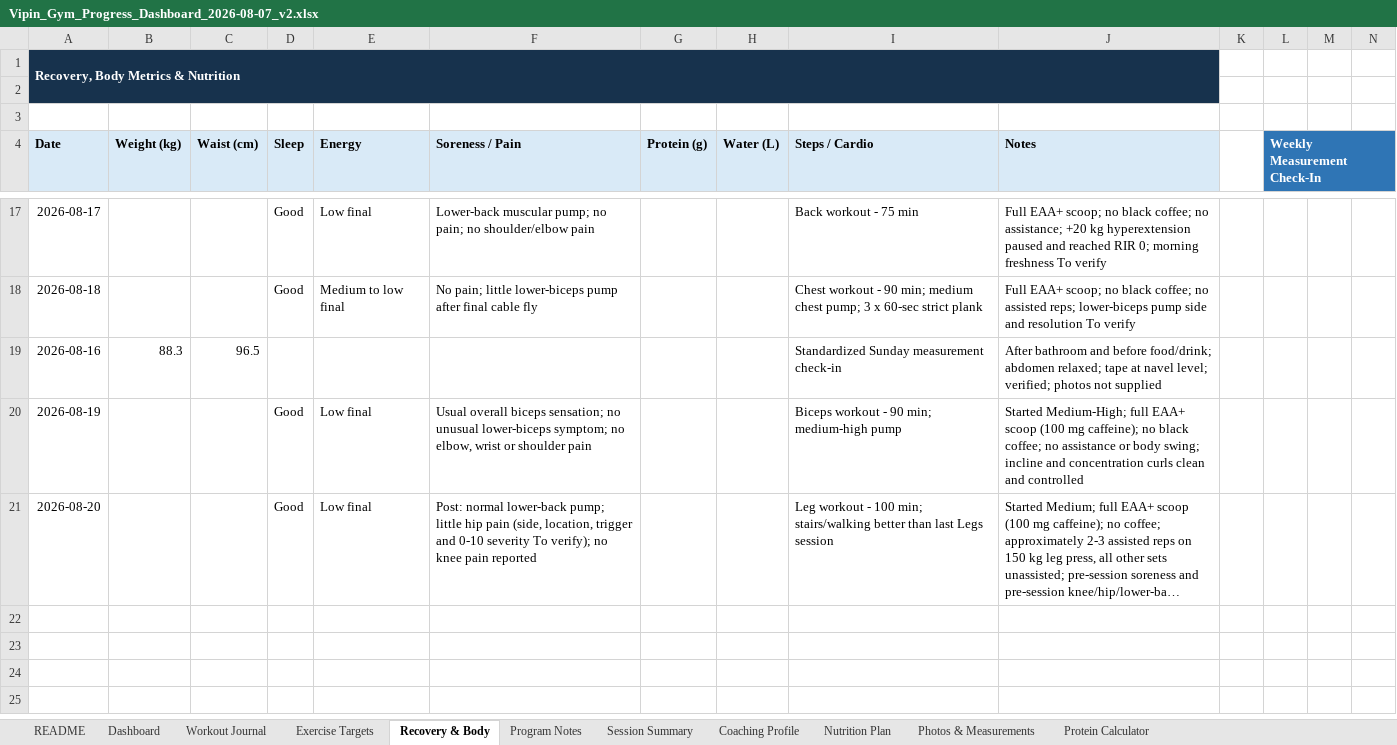
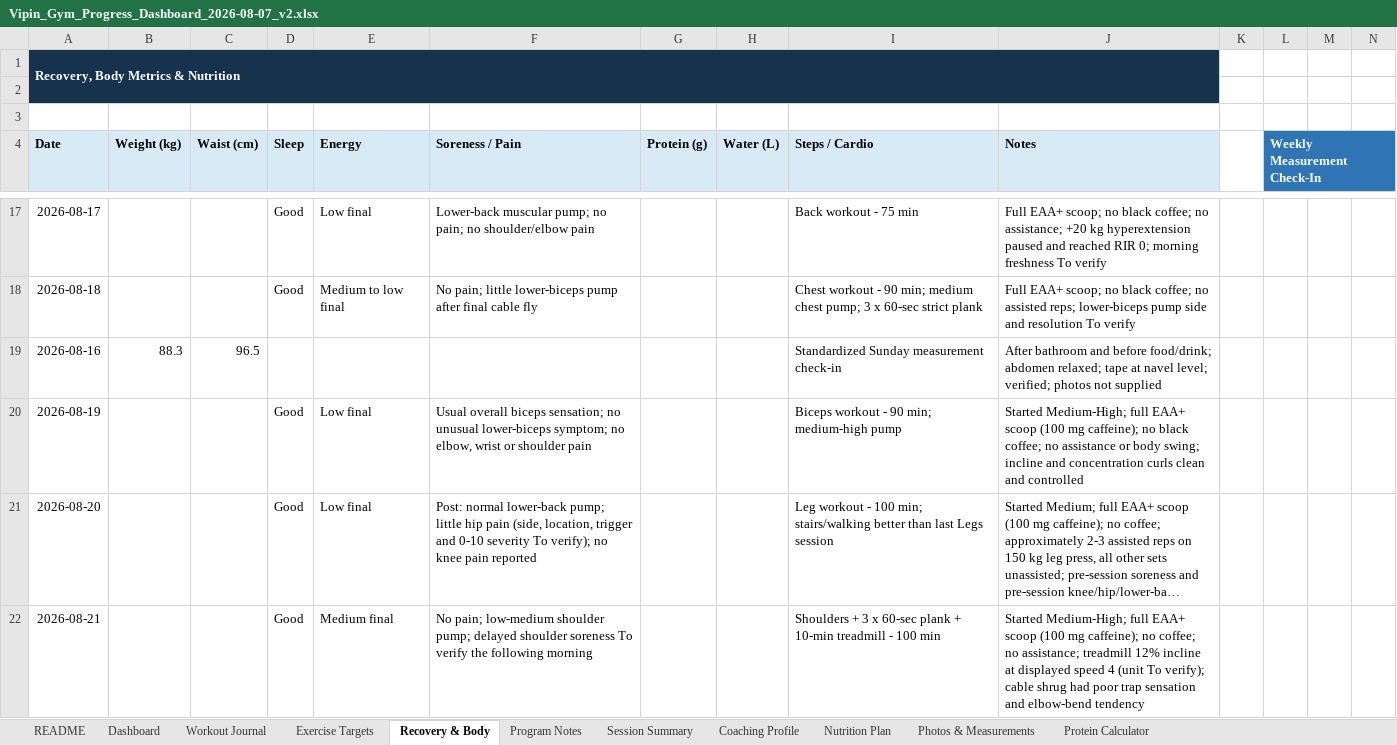
Before and after one commit to vippinn-ai/vipin-gym-dashboard, an Excel workbook: Vipin_Gym_Progress_Dashboard_2026-08-07_v2.xlsx, sheet Recovery & Body, drawn as a sheet; only a part is shown, gaps mark what is left out; long unchanged cells end in …; values as stored, in another font and other column widths than the file's, no borders; table styles not drawn; rows hold the shown columns only; the diff names each change by its address in the sheet, - before the commit and + after, or states it on an @@ line.

Commit message:
Log August 21 shoulder workout

```diff
--- a/Vipin_Gym_Progress_Dashboard_2026-08-07_v2.xlsx (sheet Recovery & Body)
+++ b/Vipin_Gym_Progress_Dashboard_2026-08-07_v2.xlsx (sheet Recovery & Body)
+row 22: 2026-08-21 |  |  | Good | Medium final | No pain; low-medium shoulder pump; delayed shoulder soreness To verify the following morning |  |  | Shoulders + 3 x 60-sec plank + 10-min treadmill - 100 min | Started Medium-High; full EAA+ scoop (100 mg caffeine); no coffee; no assistance; treadmill 12% incline at displayed speed 4 (unit To verify); cable shrug had poor trap sensation and elbow-bend tendency
```
Also changed, not shown: sheet Workout Journal, sheet Dashboard, sheet Exercise Targets, sheet Program Notes, sheet Session Summary, sheet Coaching Profile, charts or pictures, gym-dashboard/public/sources/Vipin_Gym_Progress_Dashboard_2026-08-07_v2.xlsx, 4 other files.
